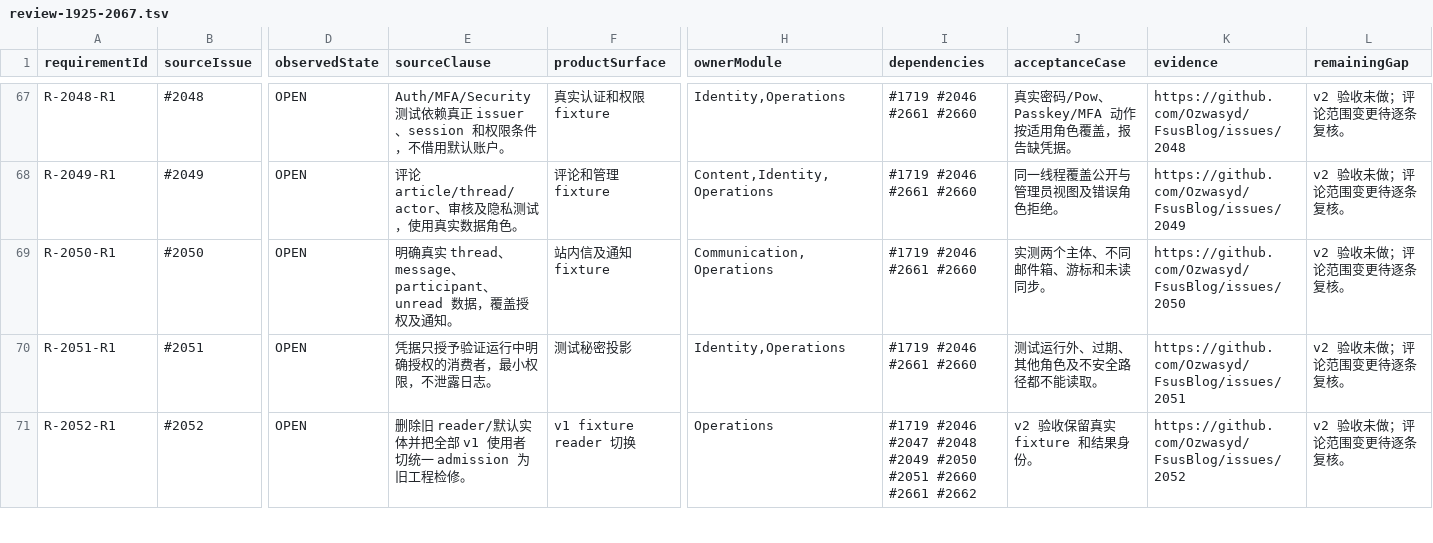
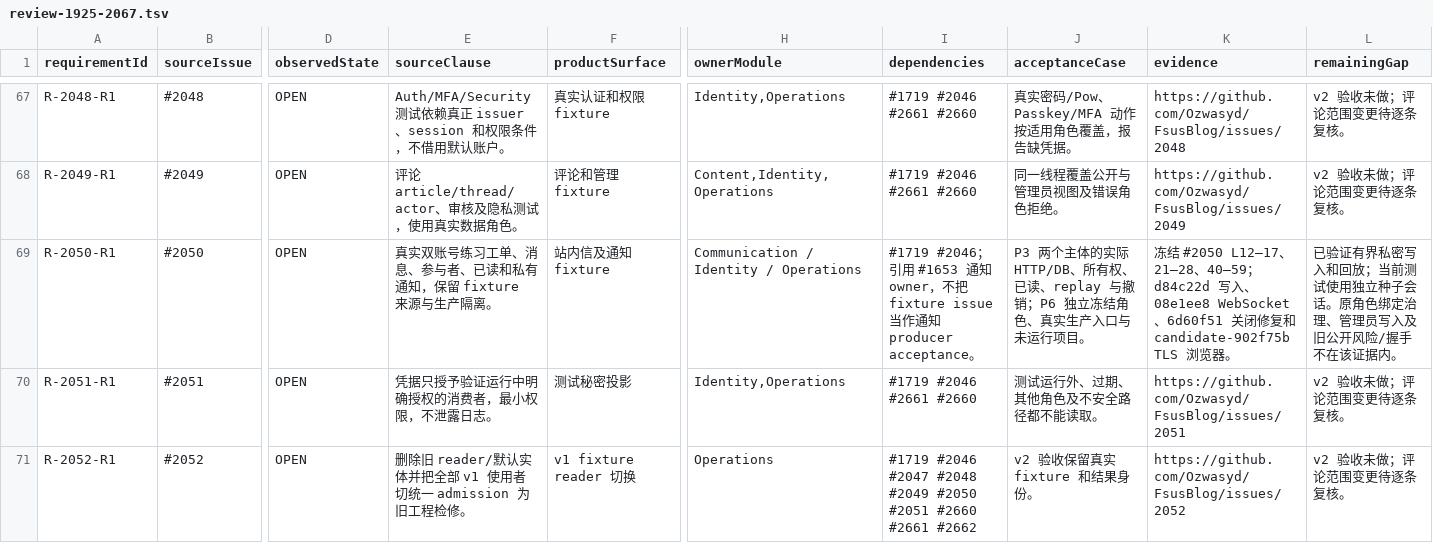
Before and after one commit to Ozwasyd/FsusBlog, a TSV file: docs/issues/review-1925-2067.tsv, drawn as a sheet; only a part is shown, gaps mark what is left out; the diff names each change by its address in the sheet, - before the commit and + after, or states it on an @@ line.

```diff
--- a/docs/issues/review-1925-2067.tsv
+++ b/docs/issues/review-1925-2067.tsv
-E69 (sourceClause): 明确真实 thread、message、participant、unread 数据，覆盖授权及通知。
+E69 (sourceClause): 真实双账号练习工单、消息、参与者、已读和私有通知，保留 fixture 来源与生产隔离。
-H69 (ownerModule): Communication,Operations
+H69 (ownerModule): Communication / Identity / Operations
-I69 (dependencies): #1719 #2046 #2661 #2660
+I69 (dependencies): #1719 #2046；引用 #1653 通知 owner，不把 fixture issue 当作通知 producer acceptance。
-J69 (acceptanceCase): 实测两个主体、不同邮件箱、游标和未读同步。
+J69 (acceptanceCase): P3 两个主体的实际 HTTP/DB、所有权、已读、replay 与撤销；P6 独立冻结角色、真实生产入口与未运行项目。
-K69 (evidence): https://github.com/Ozwasyd/FsusBlog/issues/2050
+K69 (evidence): 冻结 #2050 L12–17、21–28、40–59；d84c22d 写入、08e1ee8 WebSocket、6d60f51 关闭修复和 candidate-902f75b TLS 浏览器。
-L69 (remainingGap): v2 验收未做；评论范围变更待逐条复核。
+L69 (remainingGap): 已验证有界私密写入和回放；当前测试使用独立种子会话。原角色绑定治理、管理员写入及旧公开风险/握手不在该证据内。
```
Also changed, not shown: docs/issues/review-1541-1799.tsv, docs/issues/review-2221-2450.tsv, 12 other files.
